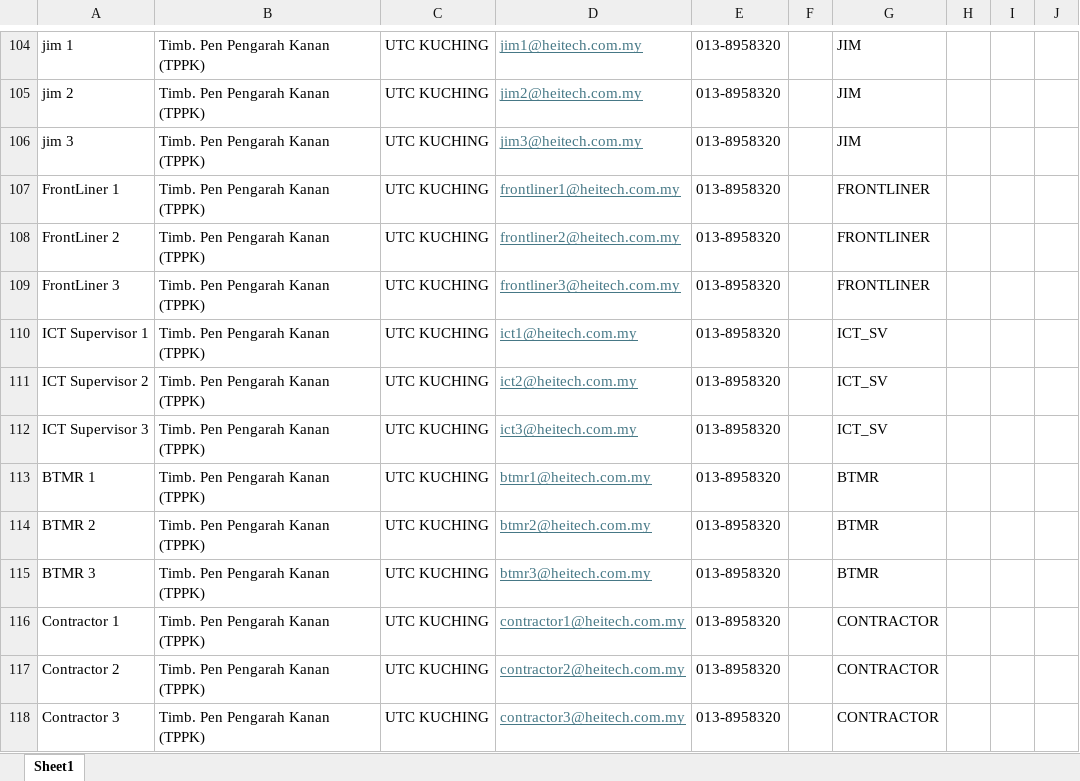
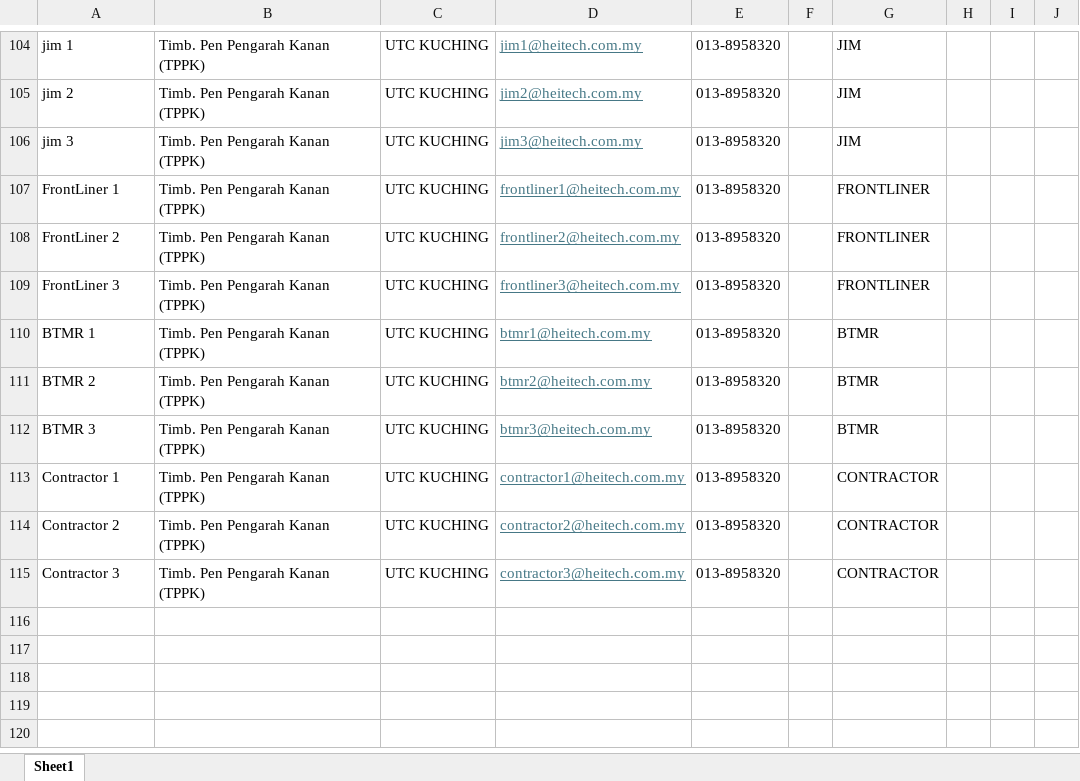
Before and after one commit to ahmadnajmi/niise_helpdesk_be, an Excel workbook: database/seeders/excel/user_niise_baru.xlsx, sheet Sheet1, drawn as a sheet; only a part is shown, gaps mark what is left out; values as stored, in another font and other column widths than the file's, no borders; the diff names each change by its address in the sheet, - before the commit and + after, or states it on an @@ line.

Commit message:
update seeder

```diff
--- a/database/seeders/excel/user_niise_baru.xlsx (sheet Sheet1)
+++ b/database/seeders/excel/user_niise_baru.xlsx (sheet Sheet1)
-row 110: ICT Supervisor 1 | Timb. Pen Pengarah Kanan (TPPK) | UTC KUCHING | ict1@heitech.com.my | 013-8958320 |  | ICT_SV
-row 111: ICT Supervisor 2 | Timb. Pen Pengarah Kanan (TPPK) | UTC KUCHING | ict2@heitech.com.my | 013-8958320 |  | ICT_SV
-row 112: ICT Supervisor 3 | Timb. Pen Pengarah Kanan (TPPK) | UTC KUCHING | ict3@heitech.com.my | 013-8958320 |  | ICT_SV
```
Also changed, not shown: 1 other file.
